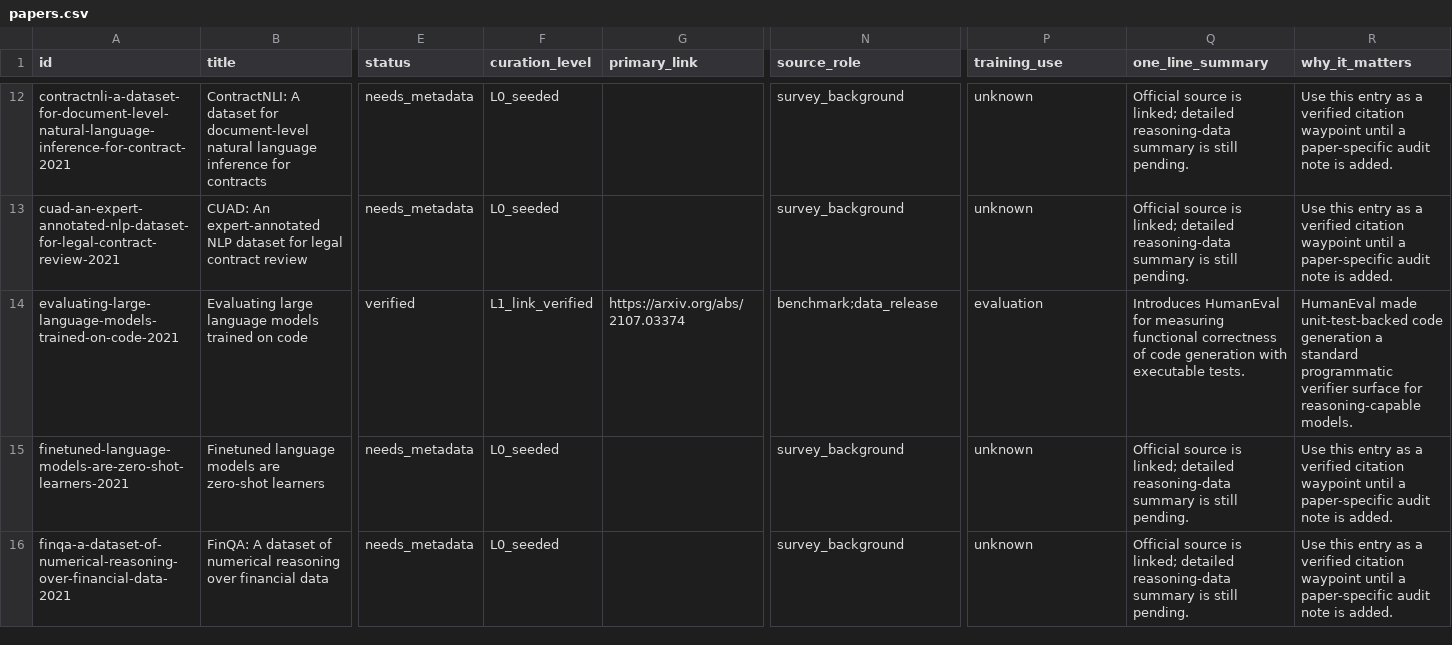
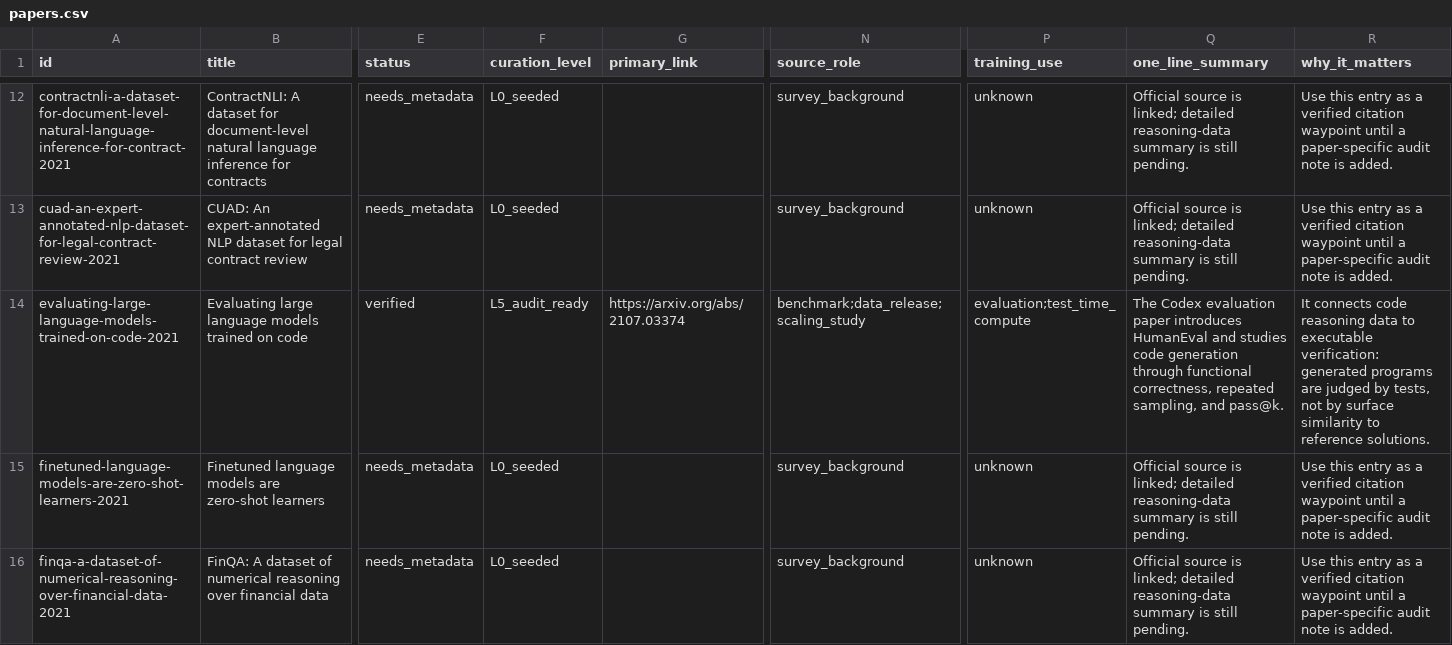
Before and after one commit to RenBing-Sumeru/Awesome-LLM-Reasoning-Data, a CSV file: exports/papers.csv, drawn as a sheet; only a part is shown, gaps mark what is left out; the diff covers the shown part only; the diff names each change by its address in the sheet, - before the commit and + after, or states it on an @@ line.

Commit message:
Promote audit-ready atlas cards and QA

```diff
--- a/exports/papers.csv
+++ b/exports/papers.csv
-F14 (curation_level): L1_link_verified
+F14 (curation_level): L5_audit_ready
-N14 (source_role): benchmark;data_release
+N14 (source_role): benchmark;data_release;scaling_study
-P14 (training_use): evaluation
+P14 (training_use): evaluation;test_time_compute
-Q14 (one_line_summary): Introduces HumanEval for measuring functional correctness of code generation with executable tests.
+Q14 (one_line_summary): The Codex evaluation paper introduces HumanEval and studies code generation through functional correctness, repeated sampling, and pass@k.
-R14 (why_it_matters): HumanEval made unit-test-backed code generation a standard programmatic verifier surface for reasoning-capable models.
+R14 (why_it_matters): It connects code reasoning data to executable verification: generated programs are judged by tests, not by surface similarity to reference solutions.
```
Also changed, not shown: 50 edited cells elsewhere in this file, 41 other files.
